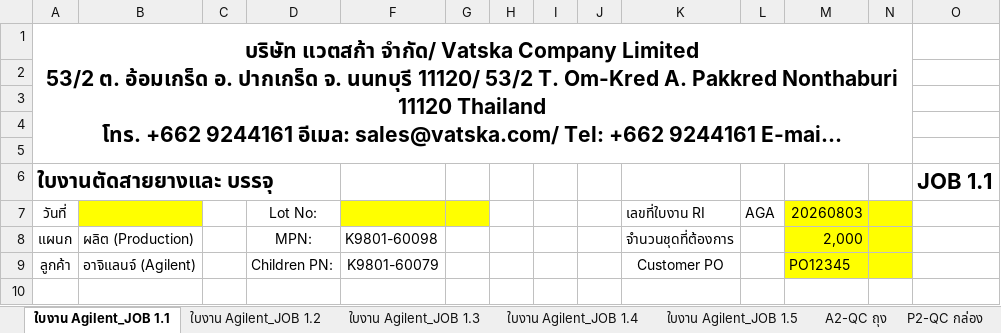
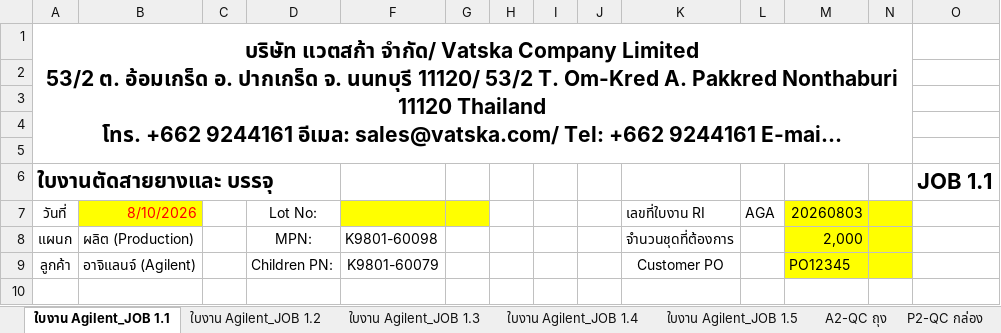
Before and after one commit to paisirimanuwat2003-byte/Vatska_Label_Sticker, an Excel workbook: examples/Agilent/ใบสั่งงาน JOB 1.xlsx, sheet ใบงาน Agilent_JOB 1.1, drawn as a sheet; only a part is shown; long unchanged cells end in …; values as stored, in another font and other column widths than the file's, no borders; charts and pictures not drawn; the diff names each change by its address in the sheet, - before the commit and + after, or states it on an @@ line.

```diff
--- a/examples/Agilent/ใบสั่งงาน JOB 1.xlsx (sheet ใบงาน Agilent_JOB 1.1)
+++ b/examples/Agilent/ใบสั่งงาน JOB 1.xlsx (sheet ใบงาน Agilent_JOB 1.1)
-B7: (empty)
+B7: 8/10/2026
```
Also changed, not shown: charts or pictures, examples/Electrolux/ใบสั่งงาน SHRINK TUBE.xlsx, 5 other files.
